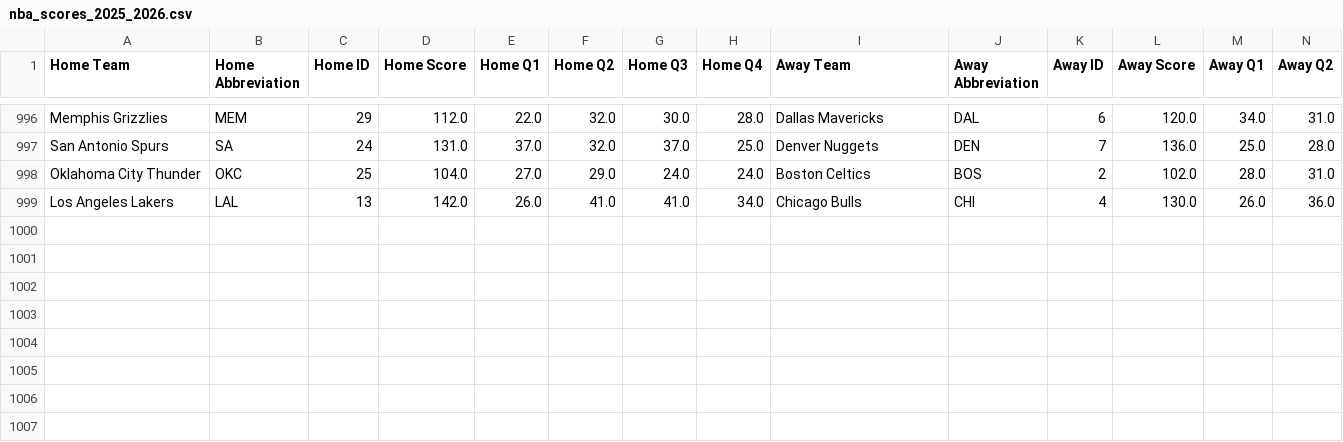
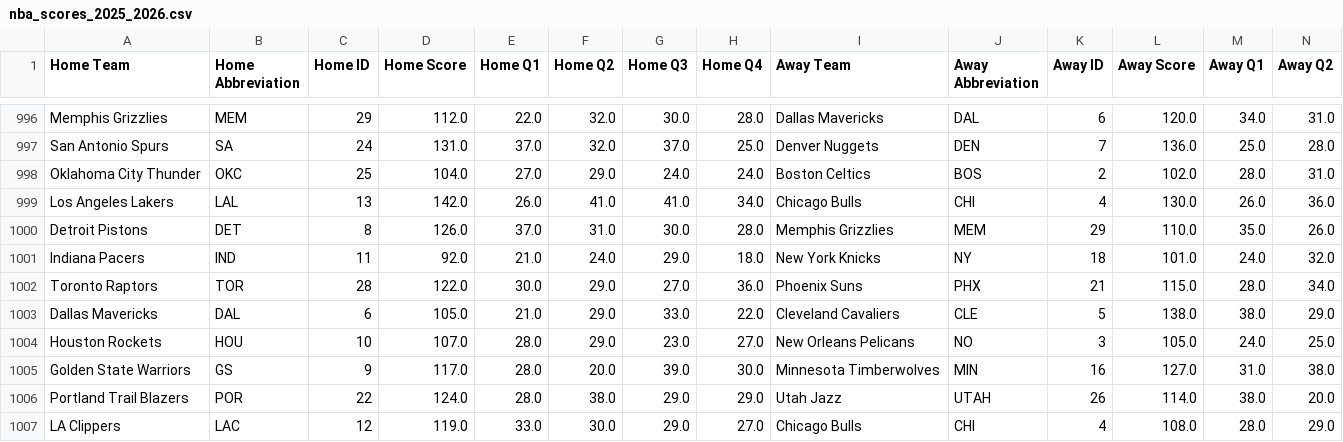
Before and after one commit to andrewscheiner/ScheinerSportsSolutions, a CSV file: data/nba_scores_2025_2026.csv, drawn as a sheet; only a part is shown, gaps mark what is left out; rows hold the shown columns only; the diff names each change by its address in the sheet, - before the commit and + after, or states it on an @@ line.

```diff
--- a/data/nba_scores_2025_2026.csv
+++ b/data/nba_scores_2025_2026.csv
+row 1000: Detroit Pistons | DET | 8 | 126.0 | 37.0 | 31.0 | 30.0 | 28.0 | Memphis Grizzlies | MEM | 29 | 110.0 | 35.0 | 26.0
+row 1001: Indiana Pacers | IND | 11 | 92.0 | 21.0 | 24.0 | 29.0 | 18.0 | New York Knicks | NY | 18 | 101.0 | 24.0 | 32.0
+row 1002: Toronto Raptors | TOR | 28 | 122.0 | 30.0 | 29.0 | 27.0 | 36.0 | Phoenix Suns | PHX | 21 | 115.0 | 28.0 | 34.0
+row 1003: Dallas Mavericks | DAL | 6 | 105.0 | 21.0 | 29.0 | 33.0 | 22.0 | Cleveland Cavaliers | CLE | 5 | 138.0 | 38.0 | 29.0
+row 1004: Houston Rockets | HOU | 10 | 107.0 | 28.0 | 29.0 | 23.0 | 27.0 | New Orleans Pelicans | NO | 3 | 105.0 | 24.0 | 25.0
+row 1005: Golden State Warriors | GS | 9 | 117.0 | 28.0 | 20.0 | 39.0 | 30.0 | Minnesota Timberwolves | MIN | 16 | 127.0 | 31.0 | 38.0
+row 1006: Portland Trail Blazers | POR | 22 | 124.0 | 28.0 | 38.0 | 29.0 | 29.0 | Utah Jazz | UTAH | 26 | 114.0 | 38.0 | 20.0
+row 1007: LA Clippers | LAC | 12 | 119.0 | 33.0 | 30.0 | 29.0 | 27.0 | Chicago Bulls | CHI | 4 | 108.0 | 28.0 | 29.0
```
